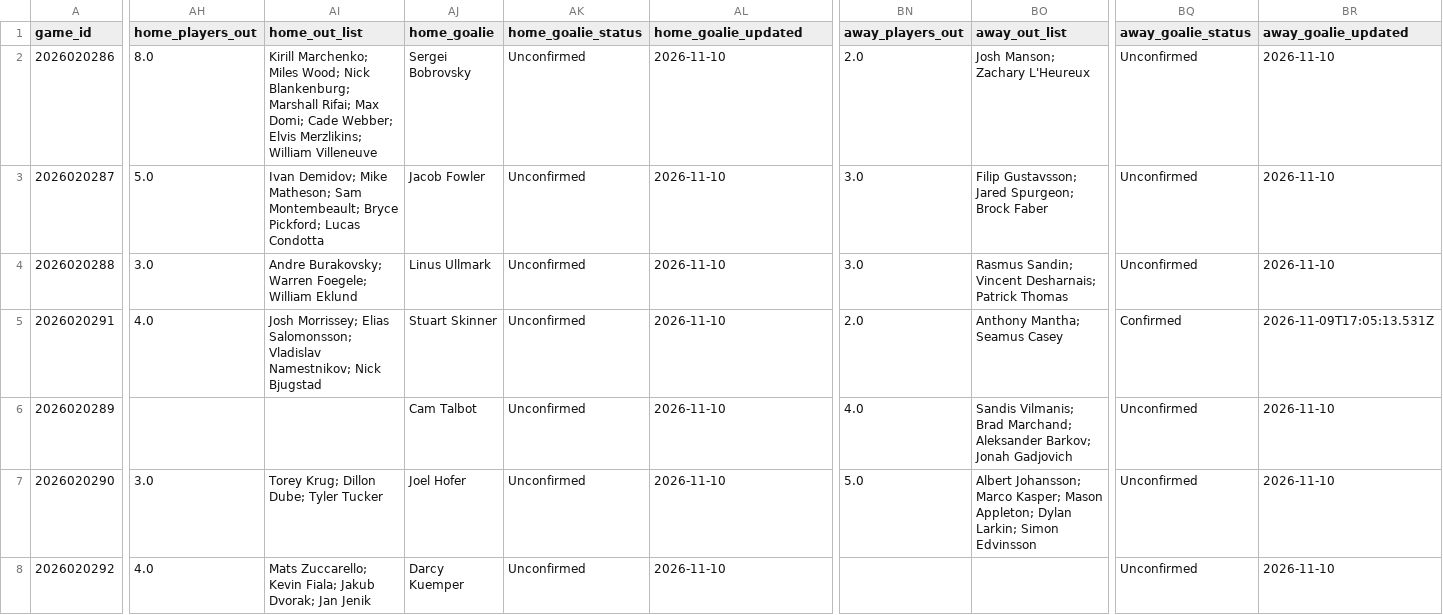
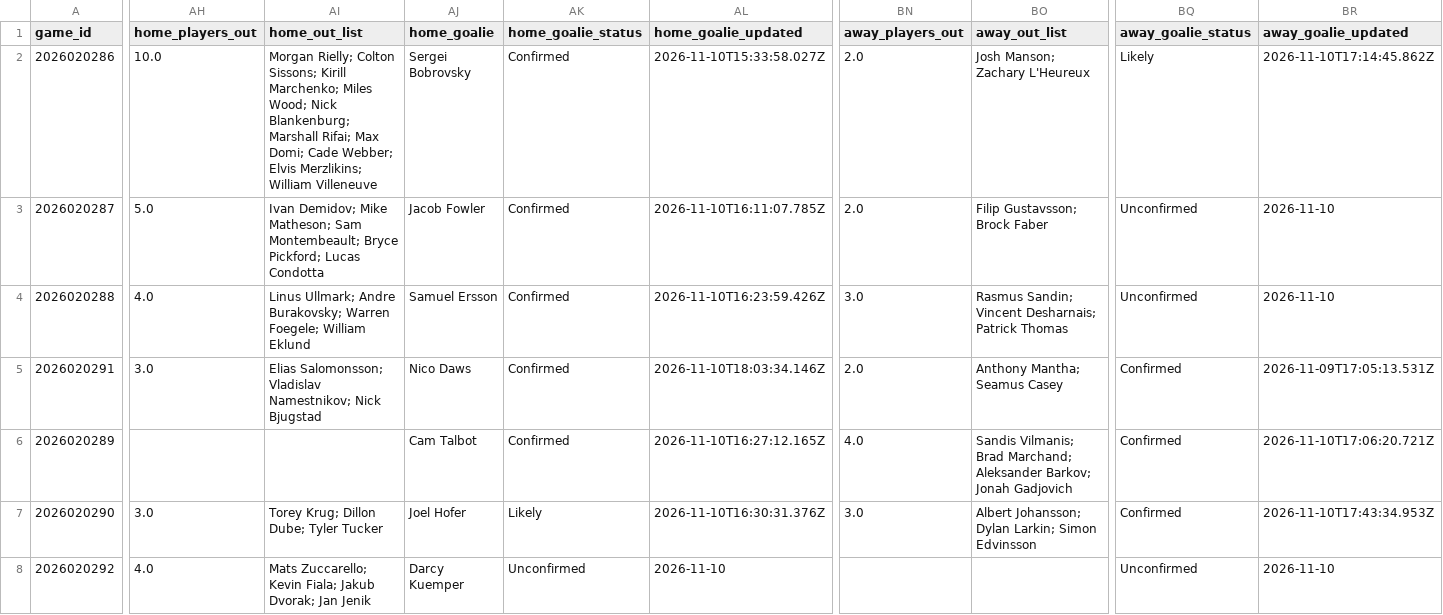
Before and after one commit to qtc8m722n9-dot/nhl-bettings-pipeline, a CSV file: data/slates/2026-11-10.csv, drawn as a sheet; only a part is shown, gaps mark what is left out; the diff covers the shown part only; the diff names each change by its address in the sheet, - before the commit and + after, or states it on an @@ line.

```diff
--- a/data/slates/2026-11-10.csv
+++ b/data/slates/2026-11-10.csv
-AH2 (home_players_out): 8.0
+AH2 (home_players_out): 10.0
-AI2 (home_out_list): Kirill Marchenko;…
+AI2 (home_out_list): Morgan Rielly; Colton Sissons; Kirill Marchenko;…
-AK2:AK6 (home_goalie_status): Unconfirmed
+AK2:AK6 (home_goalie_status): Confirmed
-AL2 (home_goalie_updated): 2026-11-10
+AL2 (home_goalie_updated): 2026-11-10T15:33:58.027Z
-BQ2 (away_goalie_status): Unconfirmed
+BQ2 (away_goalie_status): Likely
-BR2 (away_goalie_updated): 2026-11-10
+BR2 (away_goalie_updated): 2026-11-10T17:14:45.862Z
-AL3 (home_goalie_updated): 2026-11-10
+AL3 (home_goalie_updated): 2026-11-10T16:11:07.785Z
-BN3 (away_players_out): 3.0
+BN3 (away_players_out): 2.0
-BO3 (away_out_list): Filip Gustavsson; Jared Spurgeon; Brock Faber
+BO3 (away_out_list): Filip Gustavsson; Brock Faber
-AH4 (home_players_out): 3.0
+AH4 (home_players_out): 4.0
-AI4 (home_out_list): Andre Burakovsky;…
+AI4 (home_out_list): Linus Ullmark; Andre Burakovsky;…
-AJ4 (home_goalie): Linus Ullmark
+AJ4 (home_goalie): Samuel Ersson
-AL4 (home_goalie_updated): 2026-11-10
+AL4 (home_goalie_updated): 2026-11-10T16:23:59.426Z
-AH5 (home_players_out): 4.0
+AH5 (home_players_out): 3.0
-AI5 (home_out_list): Josh Morrissey; Elias Salomonsson;…
+AI5 (home_out_list): Elias Salomonsson;…
-AJ5 (home_goalie): Stuart Skinner
+AJ5 (home_goalie): Nico Daws
-AL5 (home_goalie_updated): 2026-11-10
+AL5 (home_goalie_updated): 2026-11-10T18:03:34.146Z
-AL6 (home_goalie_updated): 2026-11-10
+AL6 (home_goalie_updated): 2026-11-10T16:27:12.165Z
-BQ6:BQ7 (away_goalie_status): Unconfirmed
+BQ6:BQ7 (away_goalie_status): Confirmed
-BR6 (away_goalie_updated): 2026-11-10
+BR6 (away_goalie_updated): 2026-11-10T17:06:20.721Z
-AK7 (home_goalie_status): Unconfirmed
+AK7 (home_goalie_status): Likely
-AL7 (home_goalie_updated): 2026-11-10
+AL7 (home_goalie_updated): 2026-11-10T16:30:31.376Z
-BN7 (away_players_out): 5.0
+BN7 (away_players_out): 3.0
-BO7 (away_out_list): Albert Johansson; Marco Kasper; Mason Appleton; Dylan Larkin;…
+BO7 (away_out_list): Albert Johansson; Dylan Larkin;…
-BR7 (away_goalie_updated): 2026-11-10
+BR7 (away_goalie_updated): 2026-11-10T17:43:34.953Z
```
Also changed, not shown: 6 edited cells elsewhere in this file, data/raw/2026-11-10/injuries.csv, 6 other files.
